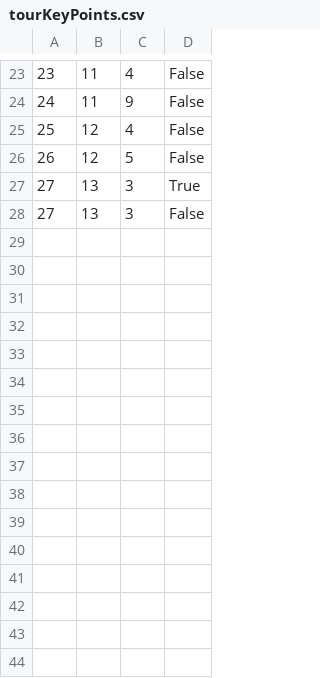
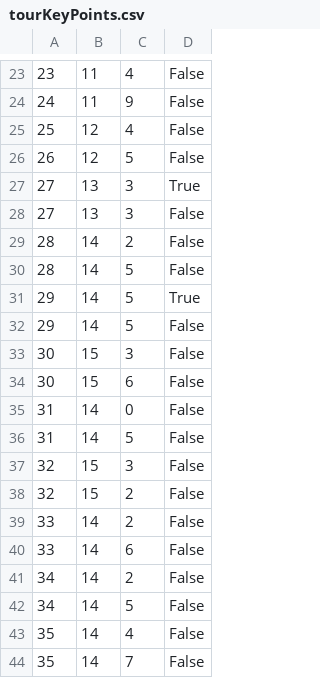
Before and after one commit to BrziGolub/booking, a CSV file: Booking/Booking/Resources/Data/tourKeyPoints.csv, drawn as a sheet; only a part is shown, gaps mark what is left out.

Commit message:
Updated, GuideHomePage show just logged Guide tours

```diff
--- a/Booking/Booking/Resources/Data/tourKeyPoints.csv
+++ b/Booking/Booking/Resources/Data/tourKeyPoints.csv
@@ -28 +28,17 @@
 27|13|3|False
+28|14|2|False
+28|14|5|False
+29|14|5|True
+29|14|5|False
+30|15|3|False
+30|15|6|False
+31|14|0|False
+31|14|5|False
+32|15|3|False
+32|15|2|False
+33|14|2|False
+33|14|6|False
+34|14|2|False
+34|14|5|False
+35|14|4|False
+35|14|7|False
```
Also changed, not shown: Booking/Booking/Resources/Data/tourImages.csv, Booking/Booking/Resources/Data/tours.csv, 7 other files.
